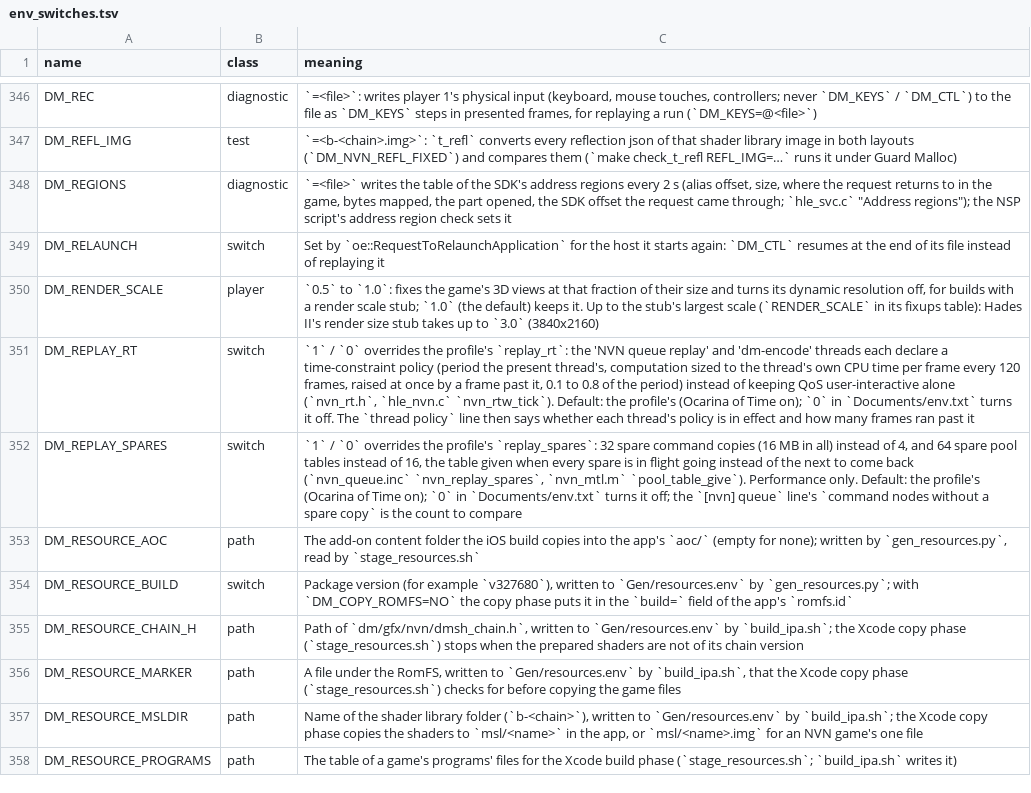
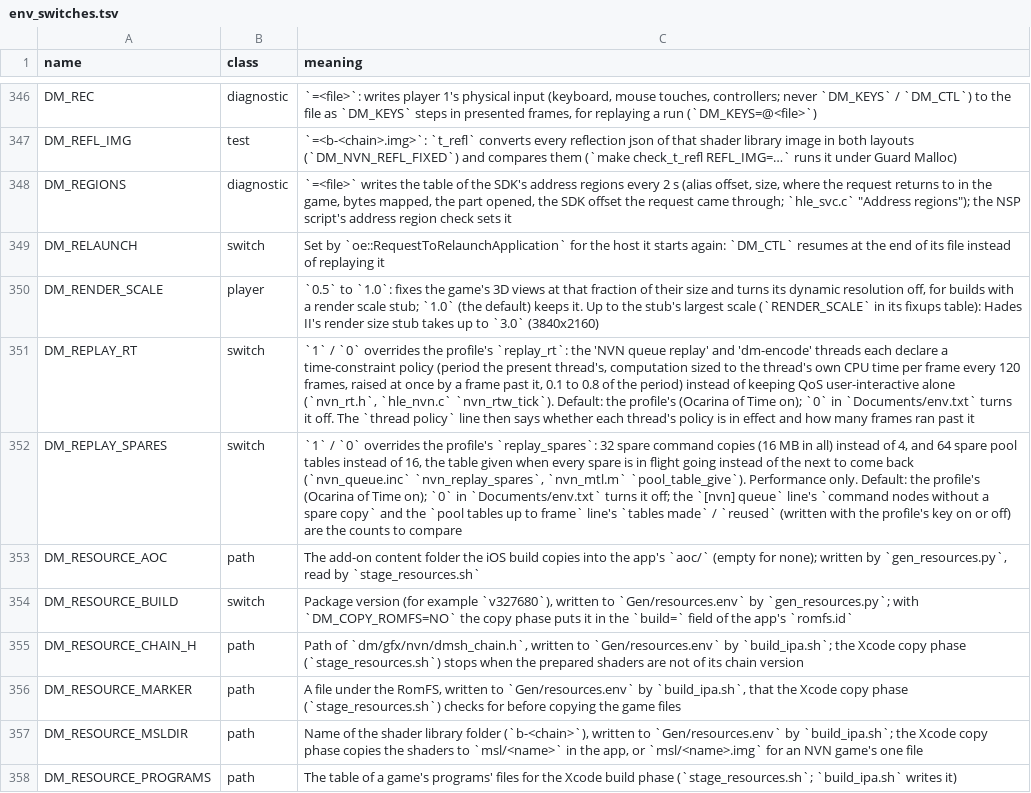
Before and after one commit to kencalx/NX18, a TSV file: docs/env_switches.tsv, drawn as a sheet; only a part is shown, gaps mark what is left out; the diff names each change by its address in the sheet, - before the commit and + after, or states it on an @@ line.

```diff
--- a/docs/env_switches.tsv
+++ b/docs/env_switches.tsv
-C352 (meaning): …spare copy` is the count to compare
+C352 (meaning): …spare copy` and the `pool tables up to frame` line's `tables made` / `reused` (written with the profile's key on or off) are the counts to compare
```
Also changed, not shown: 5 other files.
